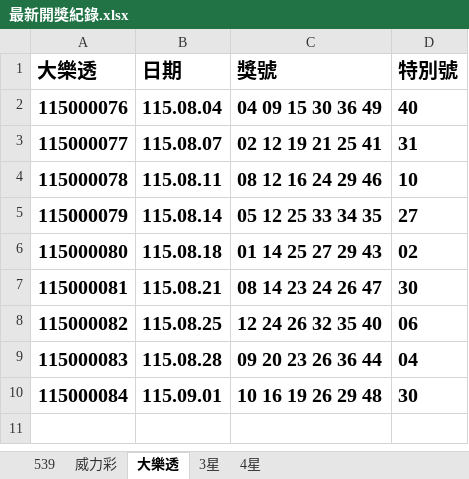
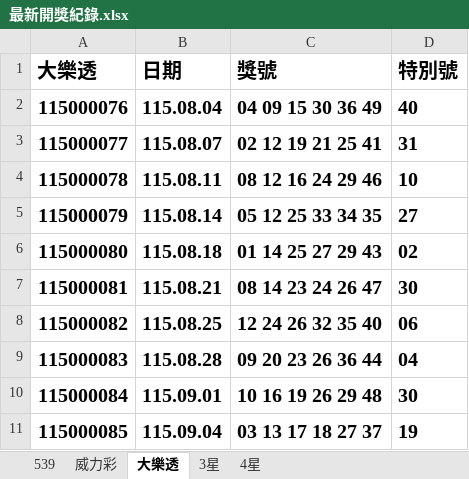
Before and after one commit to Tony-1943/taiwan-lottery, an Excel workbook: 最新開獎紀錄.xlsx, sheet 大樂透, drawn as a sheet; values as stored, in another font and other column widths than the file's, no borders; table styles not drawn; the diff names each change by its address in the sheet, - before the commit and + after, or states it on an @@ line.

```diff
--- a/最新開獎紀錄.xlsx (sheet 大樂透)
+++ b/最新開獎紀錄.xlsx (sheet 大樂透)
+row 11: 115000085 | 115.09.04 | 03 13 17 18 27 37 | 19
```
Also changed, not shown: sheet 539, 3 other files.
